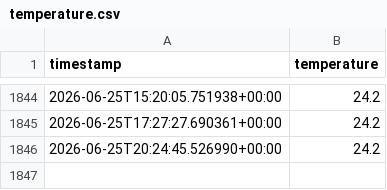
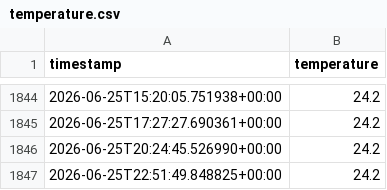
Before and after one commit to Atsushi141/nature-remo-history, a CSV file: data/temperature.csv, drawn as a sheet; only a part is shown, gaps mark what is left out.

```diff
--- a/data/temperature.csv
+++ b/data/temperature.csv
@@ -1846 +1846,2 @@ timestamp,temperature
 2026-06-25T20:24:45.526990+00:00,24.2
+2026-06-25T22:51:49.848825+00:00,24.2
```
